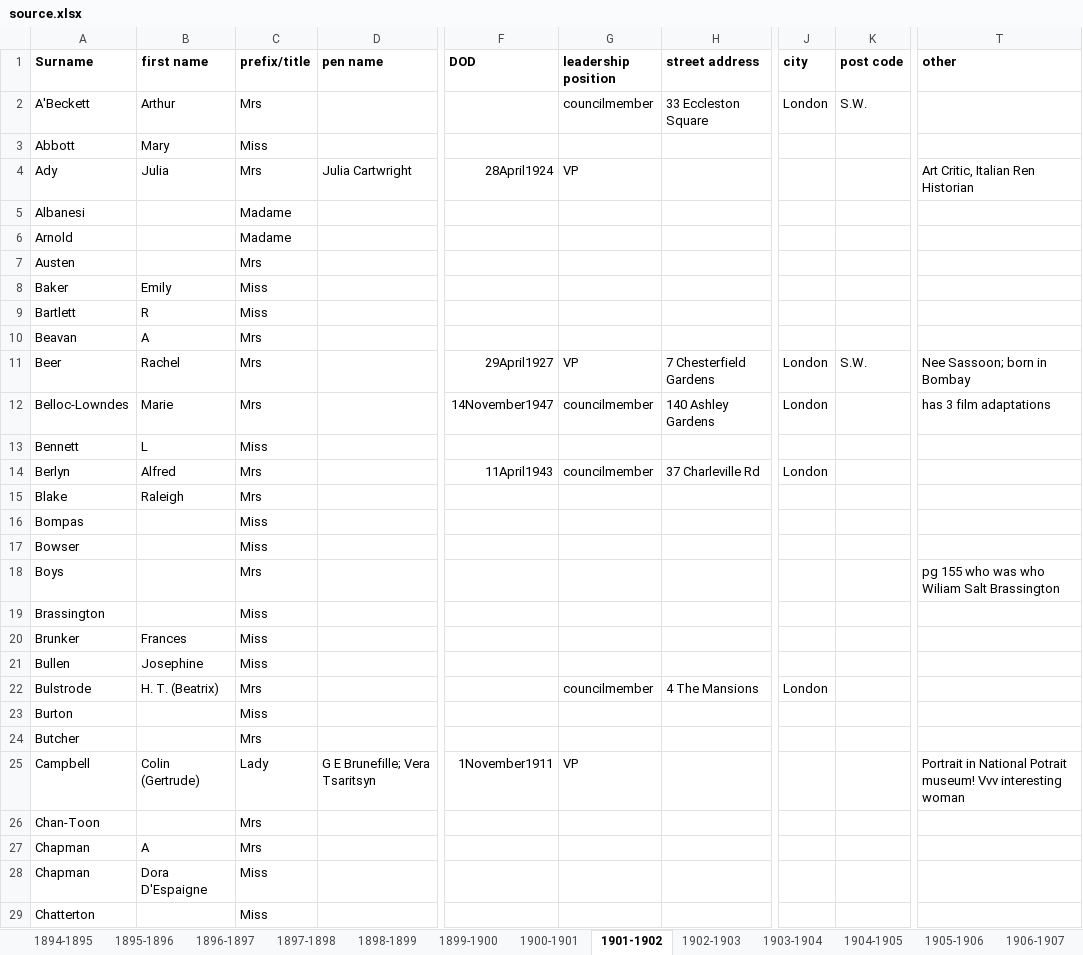
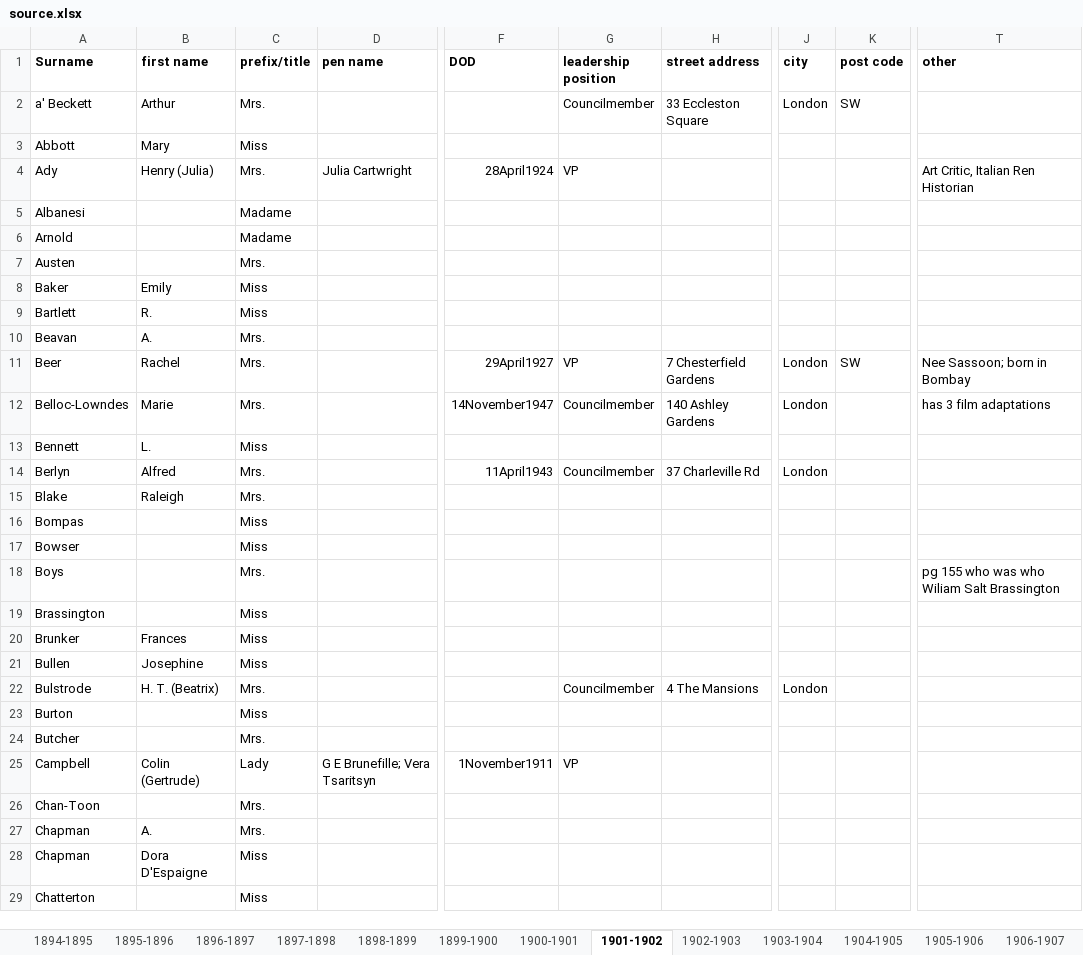
Before and after one commit to DanielK2312/SWJ-Proj, an Excel workbook: convert/source.xlsx, sheet 1901-1902, drawn as a sheet; only a part is shown, gaps mark what is left out; values as stored, in another font and other column widths than the file's, no borders; charts and pictures not drawn; the diff covers the shown part only; the diff names each change by its address in the sheet, - before the commit and + after, or states it on an @@ line.

```diff
--- a/convert/source.xlsx (sheet 1901-1902)
+++ b/convert/source.xlsx (sheet 1901-1902)
-A2 (Surname): A'Beckett
+A2 (Surname): a' Beckett
-C2 (prefix/title): Mrs
+C2 (prefix/title): Mrs.
-G2 (leadership position): councilmember
+G2 (leadership position): Councilmember
-K2 (post code): S.W.
+K2 (post code): SW
-B4 (first name): Julia
+B4 (first name): Henry (Julia)
-C4 (prefix/title): Mrs
+C4 (prefix/title): Mrs.
-C7 (prefix/title): Mrs
+C7 (prefix/title): Mrs.
-B9 (first name): R
+B9 (first name): R.
-B10 (first name): A
+B10 (first name): A.
-C10:C12 (prefix/title): Mrs
+C10:C12 (prefix/title): Mrs.
-K11 (post code): S.W.
+K11 (post code): SW
-G12 (leadership position): councilmember
+G12 (leadership position): Councilmember
-B13 (first name): L
+B13 (first name): L.
-C14:C15 (prefix/title): Mrs
+C14:C15 (prefix/title): Mrs.
-G14 (leadership position): councilmember
+G14 (leadership position): Councilmember
-C18 (prefix/title): Mrs
+C18 (prefix/title): Mrs.
-C22 (prefix/title): Mrs
+C22 (prefix/title): Mrs.
-G22 (leadership position): councilmember
+G22 (leadership position): Councilmember
-C24 (prefix/title): Mrs
+C24 (prefix/title): Mrs.
-T25 (other): Portrait in National Potrait museum! Vvv interesting woman
+T25 (other): (empty)
-C26:C27 (prefix/title): Mrs
+C26:C27 (prefix/title): Mrs.
-B27 (first name): A
+B27 (first name): A.
```
Also changed, not shown: 108 edited cells elsewhere in this sheet, sheet 1912-1913, sheet 1909-1910, sheet 1906-1907, sheet 1907-1908, sheet 1905-1906, sheet 1908-1909, 10 more sheets, other sheet tabs, charts or pictures, 2 other files.
